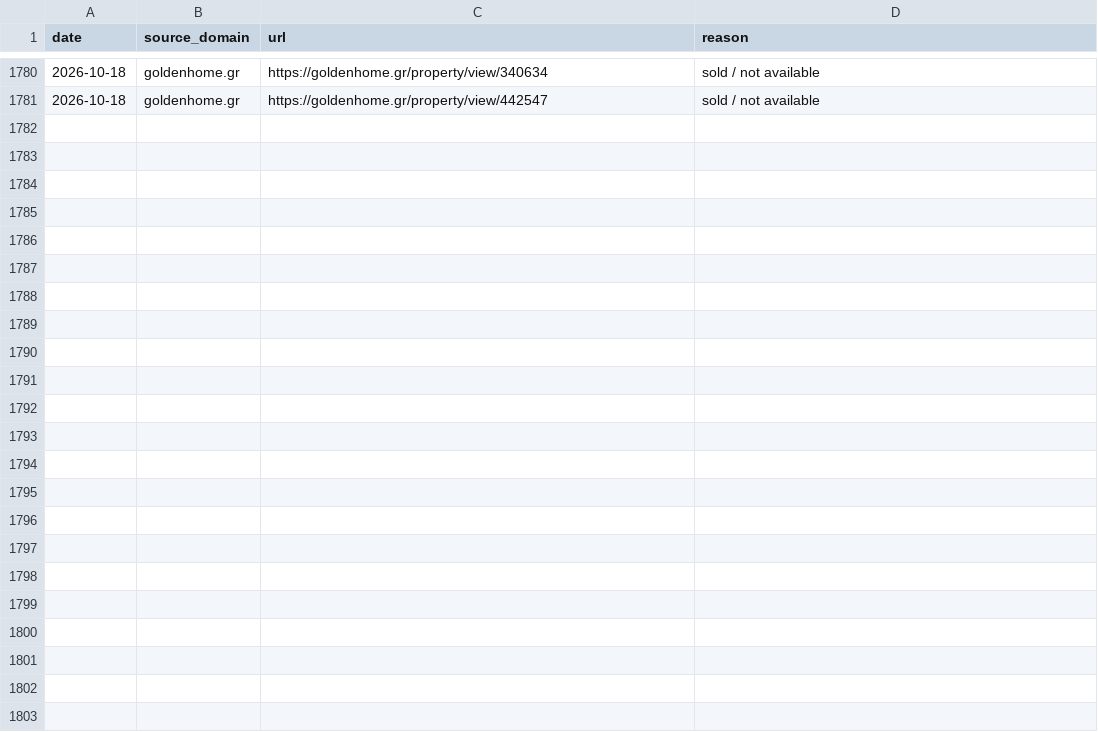
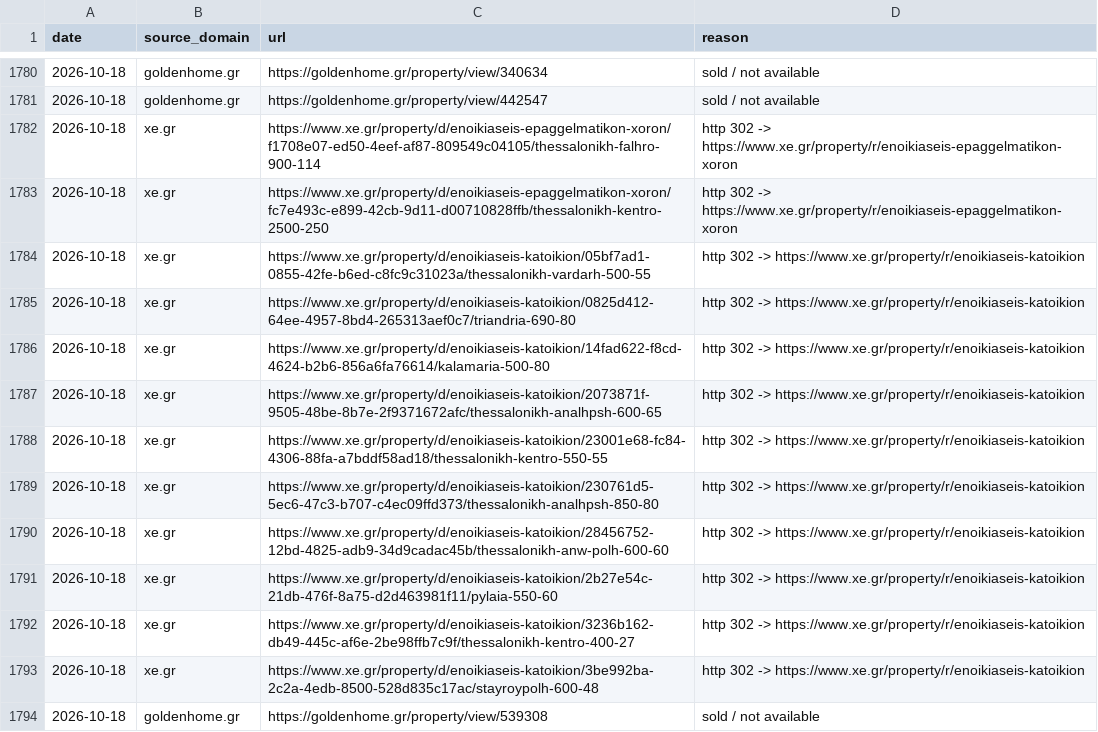
Before and after one commit to jenyshir-eng/Greece-real-estate, a CSV file: data/listings/removed.csv, drawn as a sheet; only a part is shown, gaps mark what is left out.

Commit message:
Update 2026-10-18 21:26 (Thessaloniki): 189 new listings

```diff
--- a/data/listings/removed.csv
+++ b/data/listings/removed.csv
@@ -1781 +1781,14 @@ date,source_domain,url,reason
 2026-10-18,goldenhome.gr,https://goldenhome.gr/property/view/442547,sold / not available
+2026-10-18,xe.gr,https://www.xe.gr/property/d/enoikiaseis-epaggelmatikon-xoron/f1708e07-ed50-4eef-af87-809549c04105/thessalonikh-falhro-900-114,http 302 -> https://www.xe.gr/property/r/enoikiaseis-epaggelmatikon-xoron
+2026-10-18,xe.gr,https://www.xe.gr/property/d/enoikiaseis-epaggelmatikon-xoron/fc7e493c-e899-42cb-9d11-d00710828ffb/thessalonikh-kentro-2500-250,http 302 -> https://www.xe.gr/property/r/enoikiaseis-epaggelmatikon-xoron
+2026-10-18,xe.gr,https://www.xe.gr/property/d/enoikiaseis-katoikion/05bf7ad1-0855-42fe-b6ed-c8fc9c31023a/thessalonikh-vardarh-500-55,http 302 -> https://www.xe.gr/property/r/enoikiaseis-katoikion
+2026-10-18,xe.gr,https://www.xe.gr/property/d/enoikiaseis-katoikion/0825d412-64ee-4957-8bd4-265313aef0c7/triandria-690-80,http 302 -> https://www.xe.gr/property/r/enoikiaseis-katoikion
+2026-10-18,xe.gr,https://www.xe.gr/property/d/enoikiaseis-katoikion/14fad622-f8cd-4624-b2b6-856a6fa76614/kalamaria-500-80,http 302 -> https://www.xe.gr/property/r/enoikiaseis-katoikion
+2026-10-18,xe.gr,https://www.xe.gr/property/d/enoikiaseis-katoikion/2073871f-9505-48be-8b7e-2f9371672afc/thessalonikh-analhpsh-600-65,http 302 -> https://www.xe.gr/property/r/enoikiaseis-katoikion
+2026-10-18,xe.gr,https://www.xe.gr/property/d/enoikiaseis-katoikion/23001e68-fc84-4306-88fa-a7bddf58ad18/thessalonikh-kentro-550-55,http 302 -> https://www.xe.gr/property/r/enoikiaseis-katoikion
+2026-10-18,xe.gr,https://www.xe.gr/property/d/enoikiaseis-katoikion/230761d5-5ec6-47c3-b707-c4ec09ffd373/thessalonikh-analhpsh-850-80,http 302 -> https://www.xe.gr/property/r/enoikiaseis-katoikion
+2026-10-18,xe.gr,https://www.xe.gr/property/d/enoikiaseis-katoikion/28456752-12bd-4825-adb9-34d9cadac45b/thessalonikh-anw-polh-600-60,http 302 -> https://www.xe.gr/property/r/enoikiaseis-katoikion
+2026-10-18,xe.gr,https://www.xe.gr/property/d/enoikiaseis-katoikion/2b27e54c-21db-476f-8a75-d2d463981f11/pylaia-550-60,http 302 -> https://www.xe.gr/property/r/enoikiaseis-katoikion
+2026-10-18,xe.gr,https://www.xe.gr/property/d/enoikiaseis-katoikion/3236b162-db49-445c-af6e-2be98ffb7c9f/thessalonikh-kentro-400-27,http 302 -> https://www.xe.gr/property/r/enoikiaseis-katoikion
+2026-10-18,xe.gr,https://www.xe.gr/property/d/enoikiaseis-katoikion/3be992ba-2c2a-4edb-8500-528d835c17ac/stayroypolh-600-48,http 302 -> https://www.xe.gr/property/r/enoikiaseis-katoikion
+2026-10-18,goldenhome.gr,https://goldenhome.gr/property/view/539308,sold / not available
```
Also changed, not shown: data/listings/collect_report.csv, data/listings/district_hints.csv, 12 other files.
